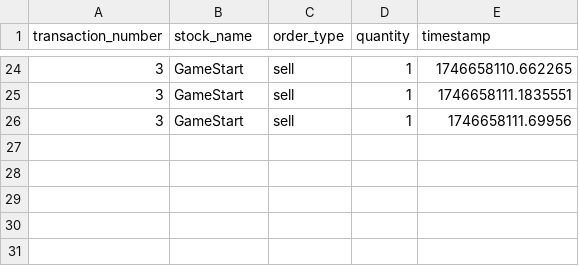
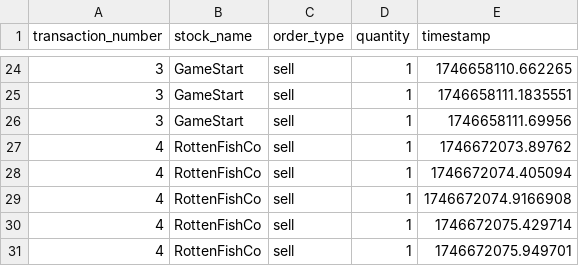
Before and after one commit to tejosivan/Asterix-and-the-Microservices-Bazaar, a CSV file: paxos_implementation/data/orders2.csv, drawn as a sheet; only a part is shown, gaps mark what is left out.

```diff
--- a/paxos_implementation/data/orders2.csv
+++ b/paxos_implementation/data/orders2.csv
@@ -26 +26,6 @@ transaction_number,stock_name,order_type,quantity,timestamp
 3,GameStart,sell,1,1746658111.69956
+4,RottenFishCo,sell,1,1746672073.89762
+4,RottenFishCo,sell,1,1746672074.405094
+4,RottenFishCo,sell,1,1746672074.9166908
+4,RottenFishCo,sell,1,1746672075.429714
+4,RottenFishCo,sell,1,1746672075.949701
```
Also changed, not shown: paxos_implementation/data/catalog.csv, paxos_implementation/data/orders0.csv, 2 other files.
